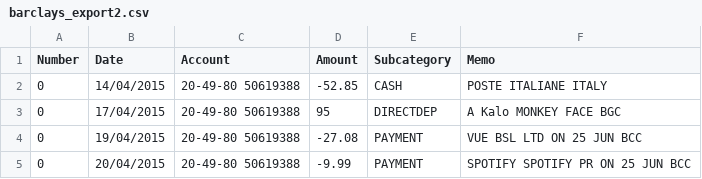
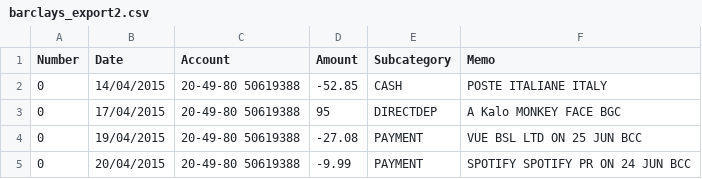
Before and after one commit to thatandyrose/Budge, a CSV file: spec/scafolding/barclays_export2.csv, drawn as a sheet.

```diff
--- a/spec/scafolding/barclays_export2.csv
+++ b/spec/scafolding/barclays_export2.csv
@@ -4,2 +4,2 @@ Number,Date,Account,Amount,Subcategory,Memo
 0,19/04/2015,20-49-80 50619388,-27.08,PAYMENT,VUE BSL LTD           ON 25 JUN          BCC
-0,20/04/2015,20-49-80 50619388,-9.99,PAYMENT,SPOTIFY SPOTIFY PR    ON 25 JUN          BCC
+0,20/04/2015,20-49-80 50619388,-9.99,PAYMENT,SPOTIFY SPOTIFY PR    ON 24 JUN          BCC
```
Also changed, not shown: spec/scafolding/barclays_export.csv, 2 other files.
